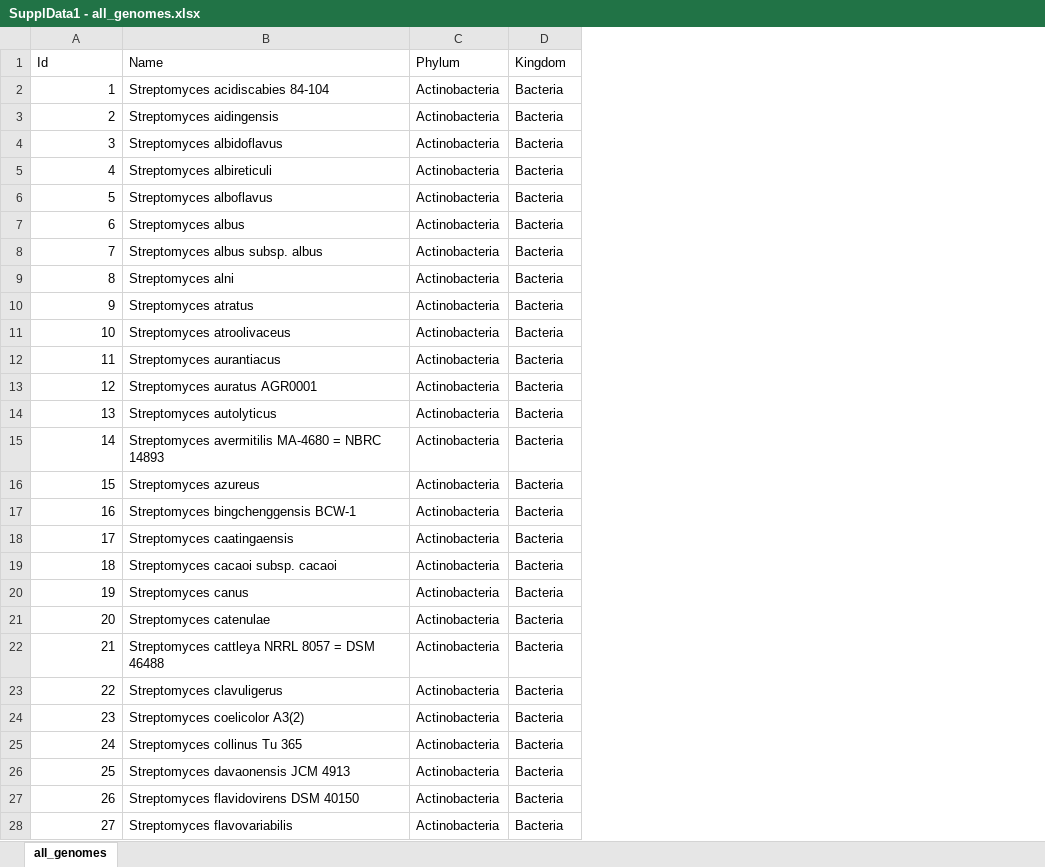
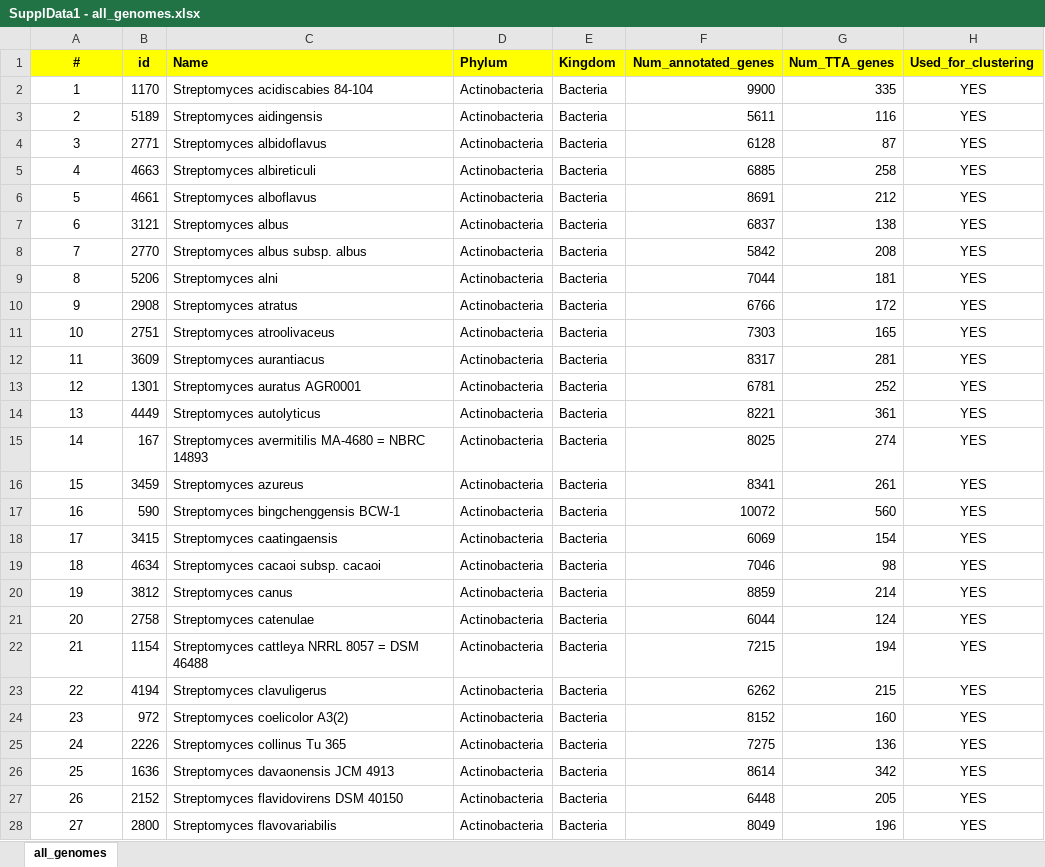
Before and after one commit to vanya-antonov/article-tta-codon, an Excel workbook: article/SupplData1 - all_genomes.xlsx, sheet all_genomes, drawn as a sheet; only a part is shown; values as stored, in another font and other column widths than the file's, no borders; addresses are those after the commit; the diff covers the shown part only; the diff names each change by its address in the sheet, - before the commit and + after, or states it on an @@ line.

Commit message:
updated SupplData

```diff
--- a/article/SupplData1 - all_genomes.xlsx (sheet all_genomes)
+++ b/article/SupplData1 - all_genomes.xlsx (sheet all_genomes)
+column B (id), rows 2-28: 1170 | 5189 | 2771 | 4663 | 4661 | 3121 | 2770 | 5206 | 2908 | 2751 | 3609 | 1301 | 4449 | 167 | 3459 | 590 | 3415 | 4634 | 3812 | 2758 | 1154 | 4194 | 972 | 2226 | 1636 | 2152 | 2800
+column F (Num_annotated_genes), rows 2-28: 9900 | 5611 | 6128 | 6885 | 8691 | 6837 | 5842 | 7044 | 6766 | 7303 | 8317 | 6781 | 8221 | 8025 | 8341 | 10072 | 6069 | 7046 | 8859 | 6044 | 7215 | 6262 | 8152 | 7275 | 8614 | 6448 | 8049
+column G (Num_TTA_genes), rows 2-28: 335 | 116 | 87 | 258 | 212 | 138 | 208 | 181 | 172 | 165 | 281 | 252 | 361 | 274 | 261 | 560 | 154 | 98 | 214 | 124 | 194 | 215 | 160 | 136 | 342 | 205 | 196
+column H (Used_for_clustering), rows 2-28: all YES
-A1: Id
+A1: #
@@ A1 fill: none → #FFFF00, bold: off → on, alignment: left → center @@
@@ C1:E1 fill: none → #FFFF00, bold: off → on @@
-A2:A28 alignment: right
+A2:A28 alignment: center
```
Also changed, not shown: 295 edited cells and cell formats elsewhere in this sheet, 1 other file.
